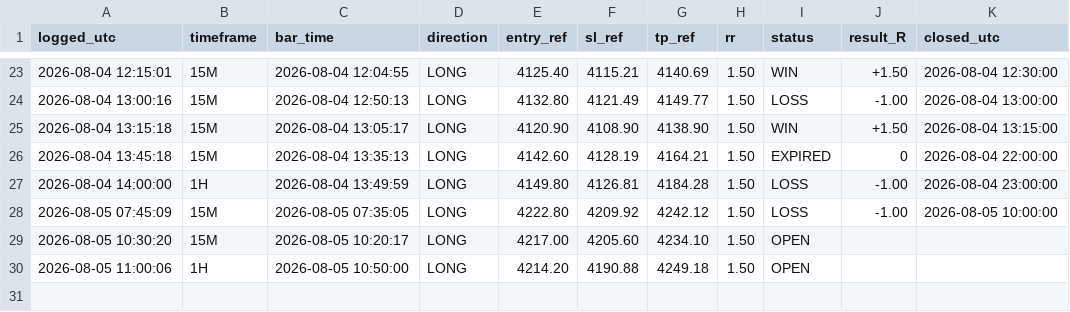
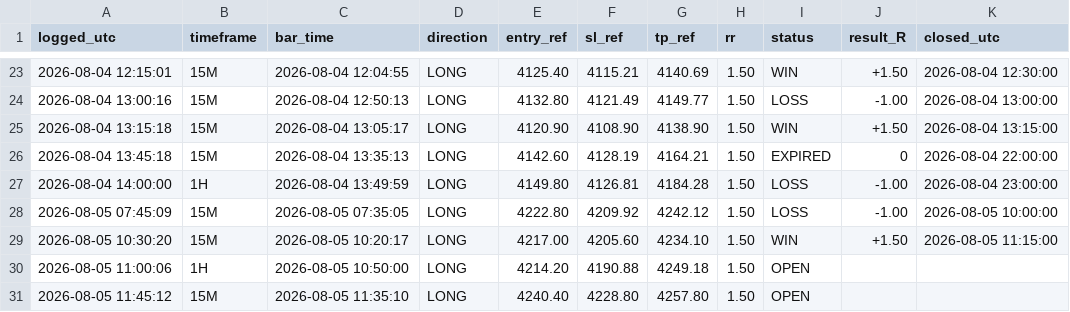
Before and after one commit to Edoardotrade/-xauusd-signal-bot, a CSV file: signals_log.csv, drawn as a sheet; only a part is shown, gaps mark what is left out.

```diff
--- a/signals_log.csv
+++ b/signals_log.csv
@@ -28,3 +28,4 @@ logged_utc,timeframe,bar_time,direction,entry_ref,sl_ref,tp_ref,rr,status,result
 2026-08-05 07:45:09,15M,2026-08-05 07:35:05,LONG,4222.80,4209.92,4242.12,1.50,LOSS,-1.00,2026-08-05 10:00:00
-2026-08-05 10:30:20,15M,2026-08-05 10:20:17,LONG,4217.00,4205.60,4234.10,1.50,OPEN,,
+2026-08-05 10:30:20,15M,2026-08-05 10:20:17,LONG,4217.00,4205.60,4234.10,1.50,WIN,+1.50,2026-08-05 11:15:00
 2026-08-05 11:00:06,1H,2026-08-05 10:50:00,LONG,4214.20,4190.88,4249.18,1.50,OPEN,,
+2026-08-05 11:45:12,15M,2026-08-05 11:35:10,LONG,4240.40,4228.80,4257.80,1.50,OPEN,,
```
Also changed, not shown: 1 other file.
